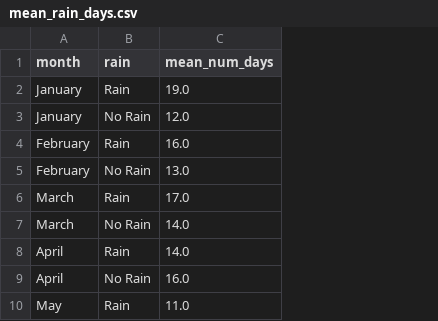
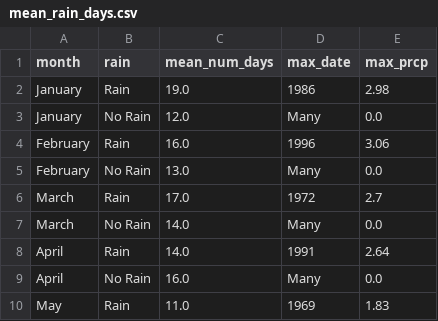
Before and after one commit to kacox/d3-seattle-rain, a CSV file: data/mean_rain_days.csv, drawn as a sheet; only a part is shown; the diff names each change by its address in the sheet, - before the commit and + after, or states it on an @@ line.

```diff
--- a/data/mean_rain_days.csv
+++ b/data/mean_rain_days.csv
+column D (max_date), rows 2-10: 1986 | Many | 1996 | Many | 1972 | Many | 1991 | Many | 1969
+column E (max_prcp), rows 2-10: 2.98 | 0.0 | 3.06 | 0.0 | 2.7 | 0.0 | 2.64 | 0.0 | 1.83
```
Also changed, not shown: 3 other files.
